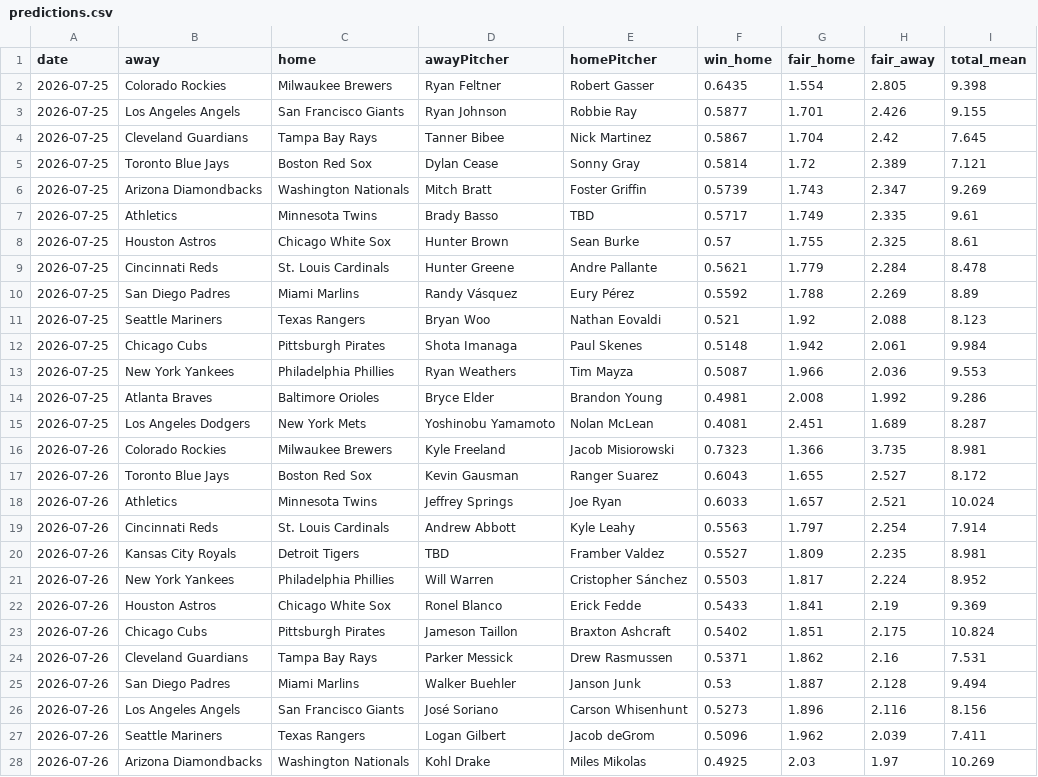
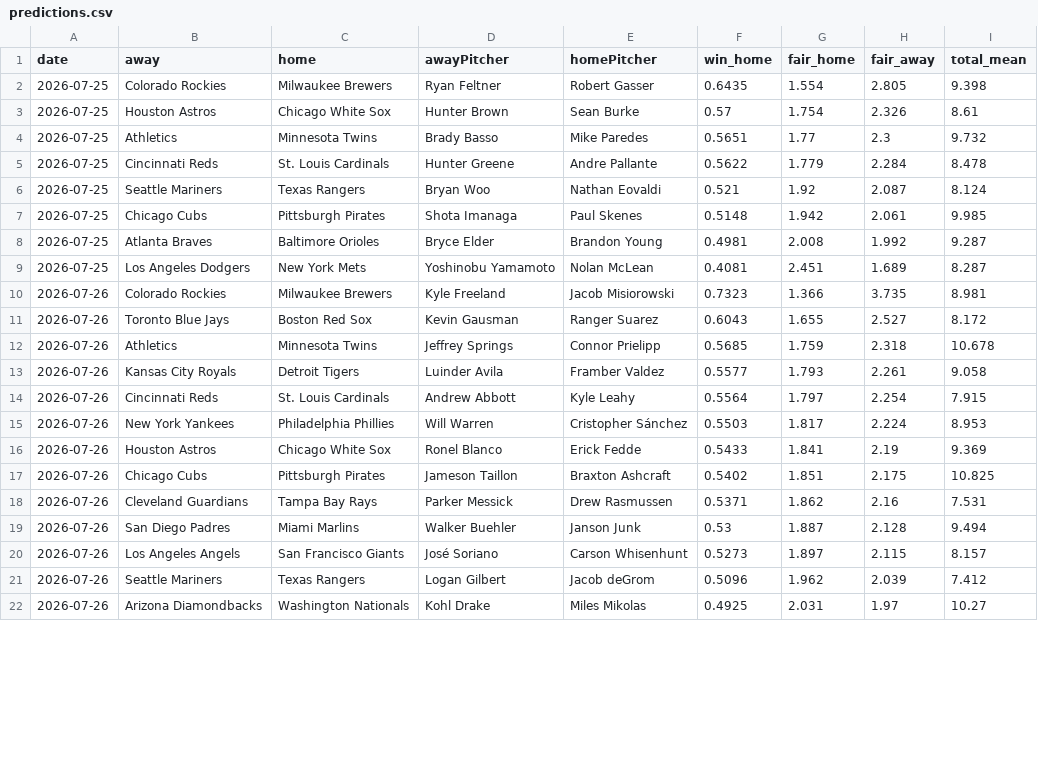
Before and after one commit to DanielTomaro13/MLB-Modelling, a CSV file: reports/predictions.csv, drawn as a sheet; only a part is shown; the diff covers the shown part only.

```diff
--- a/reports/predictions.csv
+++ b/reports/predictions.csv
@@ -2,14 +2,8 @@ date,away,home,awayPitcher,homePitcher,win_home,fair_home,fair_away,total_mean
 2026-07-25,Colorado Rockies,Milwaukee Brewers,Ryan Feltner,Robert Gasser,0.6435,1.554,2.805,9.398
-2026-07-25,Los Angeles Angels,San Francisco Giants,Ryan Johnson,Robbie Ray,0.5877,1.701,2.426,9.155
-2026-07-25,Cleveland Guardians,Tampa Bay Rays,Tanner Bibee,Nick Martinez,0.5867,1.704,2.42,7.645
-2026-07-25,Toronto Blue Jays,Boston Red Sox,Dylan Cease,Sonny Gray,0.5814,1.72,2.389,7.121
-2026-07-25,Arizona Diamondbacks,Washington Nationals,Mitch Bratt,Foster Griffin,0.5739,1.743,2.347,9.269
-2026-07-25,Athletics,Minnesota Twins,Brady Basso,TBD,0.5717,1.749,2.335,9.61
-2026-07-25,Houston Astros,Chicago White Sox,Hunter Brown,Sean Burke,0.57,1.755,2.325,8.61
-2026-07-25,Cincinnati Reds,St. Louis Cardinals,Hunter Greene,Andre Pallante,0.5621,1.779,2.284,8.478
-2026-07-25,San Diego Padres,Miami Marlins,Randy Vásquez,Eury Pérez,0.5592,1.788,2.269,8.89
-2026-07-25,Seattle Mariners,Texas Rangers,Bryan Woo,Nathan Eovaldi,0.521,1.92,2.088,8.123
-2026-07-25,Chicago Cubs,Pittsburgh Pirates,Shota Imanaga,Paul Skenes,0.5148,1.942,2.061,9.984
-2026-07-25,New York Yankees,Philadelphia Phillies,Ryan Weathers,Tim Mayza,0.5087,1.966,2.036,9.553
-2026-07-25,Atlanta Braves,Baltimore Orioles,Bryce Elder,Brandon Young,0.4981,2.008,1.992,9.286
+2026-07-25,Houston Astros,Chicago White Sox,Hunter Brown,Sean Burke,0.57,1.754,2.326,8.61
+2026-07-25,Athletics,Minnesota Twins,Brady Basso,Mike Paredes,0.5651,1.77,2.3,9.732
+2026-07-25,Cincinnati Reds,St. Louis Cardinals,Hunter Greene,Andre Pallante,0.5622,1.779,2.284,8.478
+2026-07-25,Seattle Mariners,Texas Rangers,Bryan Woo,Nathan Eovaldi,0.521,1.92,2.087,8.124
+2026-07-25,Chicago Cubs,Pittsburgh Pirates,Shota Imanaga,Paul Skenes,0.5148,1.942,2.061,9.985
+2026-07-25,Atlanta Braves,Baltimore Orioles,Bryce Elder,Brandon Young,0.4981,2.008,1.992,9.287
 2026-07-25,Los Angeles Dodgers,New York Mets,Yoshinobu Yamamoto,Nolan McLean,0.4081,2.451,1.689,8.287
@@ -17,12 +11,12 @@ date,away,home,awayPitcher,homePitcher,win_home,fair_home,fair_away,total_mean
 2026-07-26,Toronto Blue Jays,Boston Red Sox,Kevin Gausman,Ranger Suarez,0.6043,1.655,2.527,8.172
-2026-07-26,Athletics,Minnesota Twins,Jeffrey Springs,Joe Ryan,0.6033,1.657,2.521,10.024
-2026-07-26,Cincinnati Reds,St. Louis Cardinals,Andrew Abbott,Kyle Leahy,0.5563,1.797,2.254,7.914
-2026-07-26,Kansas City Royals,Detroit Tigers,TBD,Framber Valdez,0.5527,1.809,2.235,8.981
-2026-07-26,New York Yankees,Philadelphia Phillies,Will Warren,Cristopher Sánchez,0.5503,1.817,2.224,8.952
+2026-07-26,Athletics,Minnesota Twins,Jeffrey Springs,Connor Prielipp,0.5685,1.759,2.318,10.678
+2026-07-26,Kansas City Royals,Detroit Tigers,Luinder Avila,Framber Valdez,0.5577,1.793,2.261,9.058
+2026-07-26,Cincinnati Reds,St. Louis Cardinals,Andrew Abbott,Kyle Leahy,0.5564,1.797,2.254,7.915
+2026-07-26,New York Yankees,Philadelphia Phillies,Will Warren,Cristopher Sánchez,0.5503,1.817,2.224,8.953
 2026-07-26,Houston Astros,Chicago White Sox,Ronel Blanco,Erick Fedde,0.5433,1.841,2.19,9.369
-2026-07-26,Chicago Cubs,Pittsburgh Pirates,Jameson Taillon,Braxton Ashcraft,0.5402,1.851,2.175,10.824
+2026-07-26,Chicago Cubs,Pittsburgh Pirates,Jameson Taillon,Braxton Ashcraft,0.5402,1.851,2.175,10.825
 2026-07-26,Cleveland Guardians,Tampa Bay Rays,Parker Messick,Drew Rasmussen,0.5371,1.862,2.16,7.531
 2026-07-26,San Diego Padres,Miami Marlins,Walker Buehler,Janson Junk,0.53,1.887,2.128,9.494
-2026-07-26,Los Angeles Angels,San Francisco Giants,José Soriano,Carson Whisenhunt,0.5273,1.896,2.116,8.156
-2026-07-26,Seattle Mariners,Texas Rangers,Logan Gilbert,Jacob deGrom,0.5096,1.962,2.039,7.411
-2026-07-26,Arizona Diamondbacks,Washington Nationals,Kohl Drake,Miles Mikolas,0.4925,2.03,1.97,10.269
+2026-07-26,Los Angeles Angels,San Francisco Giants,José Soriano,Carson Whisenhunt,0.5273,1.897,2.115,8.157
+2026-07-26,Seattle Mariners,Texas Rangers,Logan Gilbert,Jacob deGrom,0.5096,1.962,2.039,7.412
+2026-07-26,Arizona Diamondbacks,Washington Nationals,Kohl Drake,Miles Mikolas,0.4925,2.031,1.97,10.27
```
Also changed, not shown: 11 edited cells elsewhere in this file, data/fixtures.csv, 6 other files.
